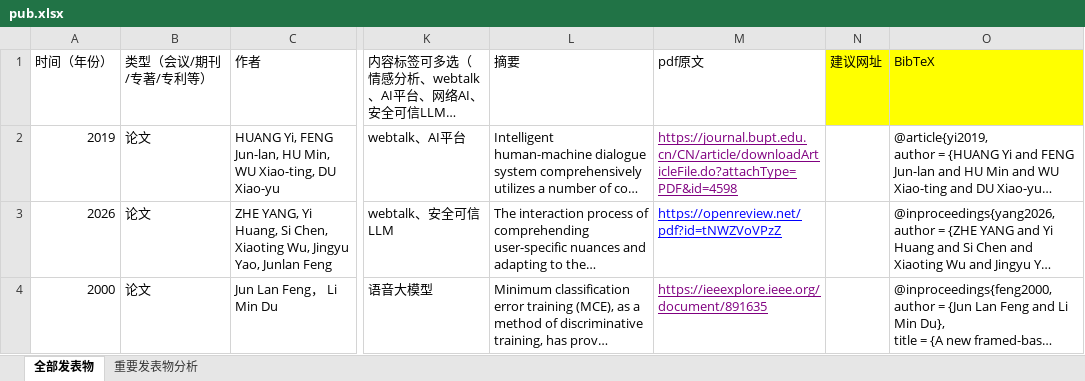
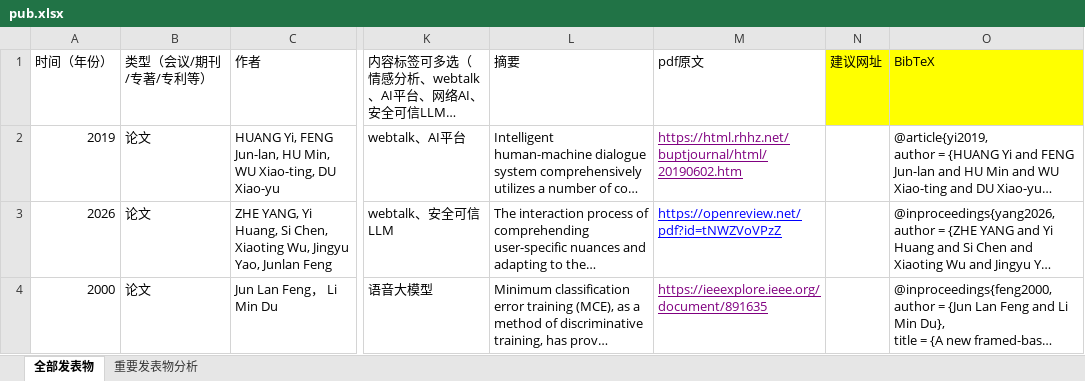
Before and after one commit to 772960429/junlanfeng, an Excel workbook: data/pub.xlsx, sheet 全部发表物, drawn as a sheet; only a part is shown, gaps mark what is left out; long unchanged cells end in …; values as stored, in another font and other column widths than the file's, no borders; the diff covers the shown part only; the diff names each change by its address in the sheet, - before the commit and + after, or states it on an @@ line.

```diff
--- a/data/pub.xlsx (sheet 全部发表物)
+++ b/data/pub.xlsx (sheet 全部发表物)
-M2 (pdf原文): https://journal.bupt.edu.cn/CN/article/downloadArticleFile.do?attachType=PDF&id=4598
+M2 (pdf原文): https://html.rhhz.net/buptjournal/html/20190602.htm
```
Also changed, not shown: 1 added row, 5 removed rows, 1 moved row and 29 edited cells elsewhere in this sheet, 1 other file.
